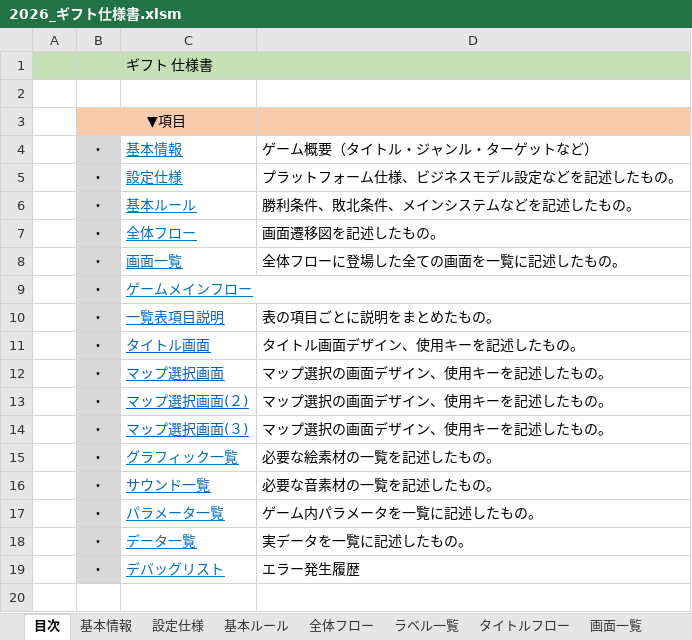
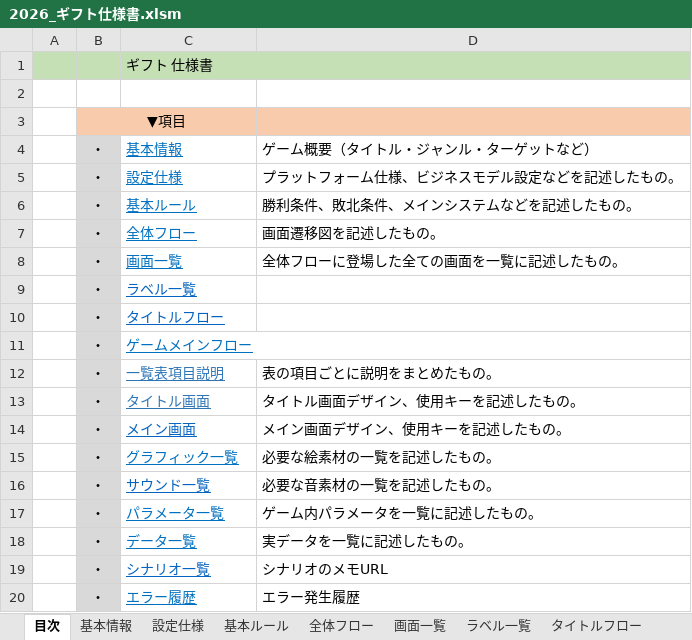
Before and after one commit to nago-75-0522/gift, an Excel workbook: ドキュメント/2026_ギフト仕様書.xlsm, sheet 目次, drawn as a sheet; values as stored, in another font and other column widths than the file's, no borders; removed rows and columns are numbered as before the commit, all else as after; the diff names each change by its address in the sheet, - before the commit and + after, or states it on an @@ line.

```diff
--- a/ドキュメント/2026_ギフト仕様書.xlsm (sheet 目次)
+++ b/ドキュメント/2026_ギフト仕様書.xlsm (sheet 目次)
@@ sheet tab order changed: 目次 | 基本情報 | 設定仕様 | 基本ルール | 全体フロー | 画面一覧 | ラベル一覧 | タイトルフロー @@
+row 9:  | ・ | ラベル一覧
+row 10:  | ・ | タイトルフロー
-C12:C13 text colour: #0563C1
+C12:C13 text colour: #2E75B6
-C14: マップ選択画面
+C14: メイン画面
-D14: マップ選択の画面デザイン、使用キーを記述したもの。
+D14: メイン画面デザイン、使用キーを記述したもの。
-row 13:  | ・ | マップ選択画面(２) | マップ選択の画面デザイン、使用キーを記述したもの。
-row 14:  | ・ | マップ選択画面(３) | マップ選択の画面デザイン、使用キーを記述したもの。
+row 19:  | ・ | シナリオ一覧 | シナリオのメモURL
-C20: デバッグリスト
+C20: エラー履歴
```
Also changed, not shown: sheet 一覧表項目説明, sheet ラベル一覧, sheet エラー履歴, other sheet tabs, formulas that keep their value.
